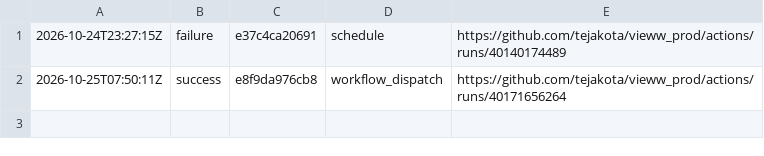
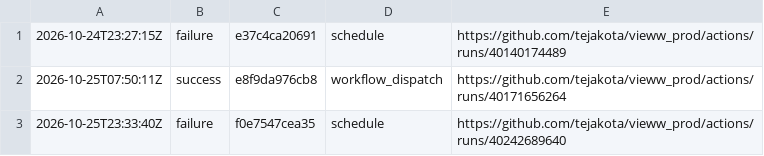
Before and after one commit to tejakota/vieww_prod, a TSV file: audio-ci/main/history.tsv, drawn as a sheet.

Commit message:
Audio CI (main @ f0e7547cea35): failure

```diff
--- a/audio-ci/main/history.tsv
+++ b/audio-ci/main/history.tsv
@@ -2 +2,2 @@
 2026-10-25T07:50:11Z	success	e8f9da976cb8	workflow_dispatch	https://github.com/tejakota/vieww_prod/actions/runs/40171656264
+2026-10-25T23:33:40Z	failure	f0e7547cea35	schedule	https://github.com/tejakota/vieww_prod/actions/runs/40242689640
```
Also changed, not shown: 6 other files.
